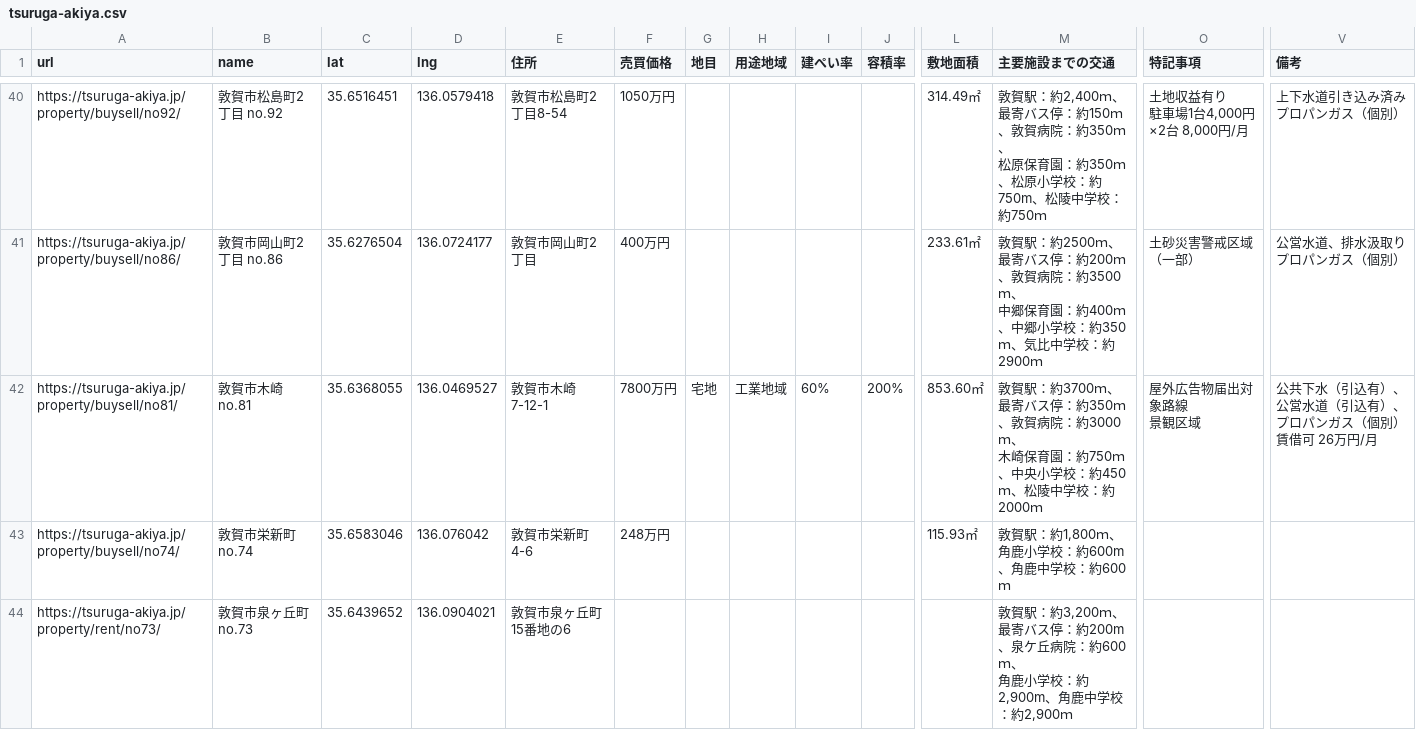
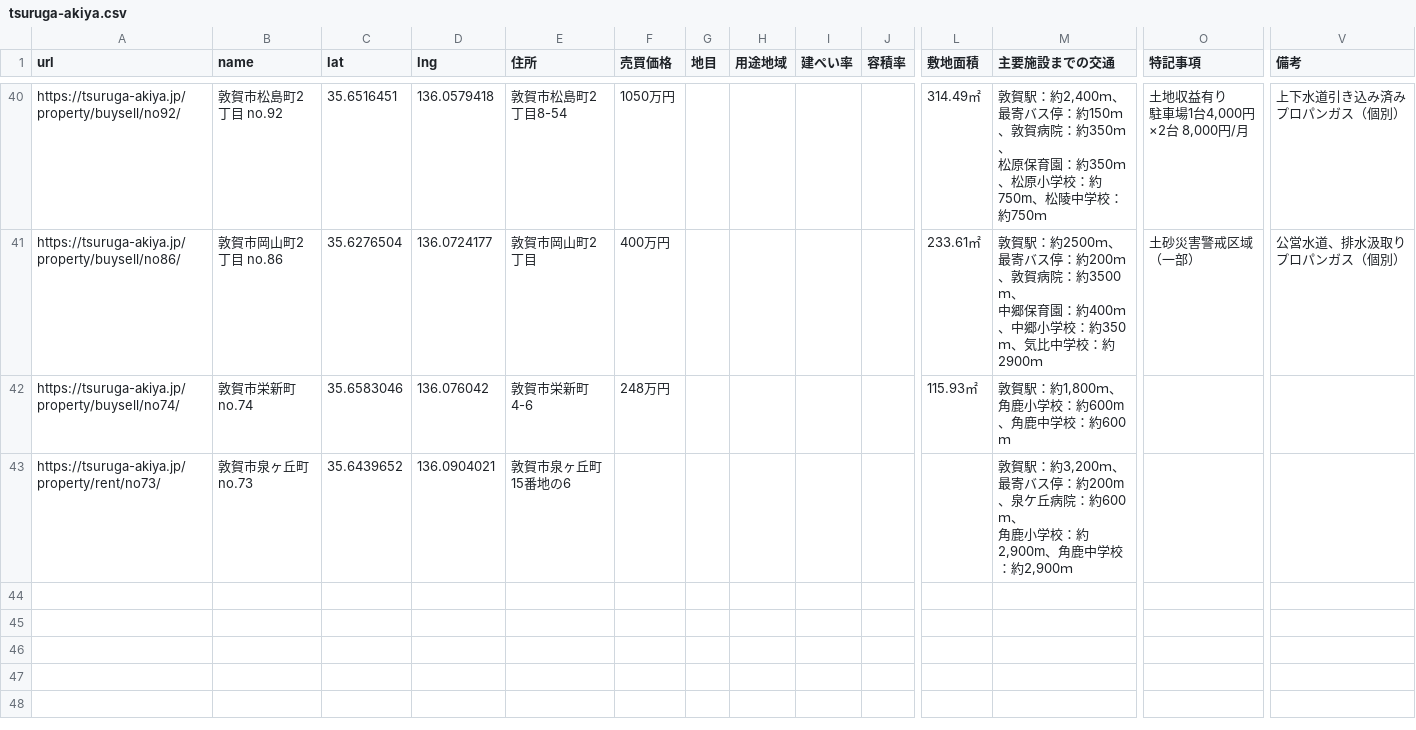
Before and after one commit to code4fukui/tsuruga-akiya, a CSV file: tsuruga-akiya.csv, drawn as a sheet; only a part is shown, gaps mark what is left out; rows hold the shown columns only; ↵ is a line break in a cell; the diff names each change by its address in the sheet, - before the commit and + after, or states it on an @@ line.

Commit message:
update data

```diff
--- a/tsuruga-akiya.csv
+++ b/tsuruga-akiya.csv
-row 42: https://tsuruga-akiya.jp/property/buysell/no81/ | 敦賀市木崎 no.81 | 35.6368055 | 136.0469527 | 敦賀市木崎7-12-1 | 7800万円 | 宅地 | 工業地域 | 60% | 200% | 853.60㎡ | 敦賀駅：約3700ｍ、最寄バス停：約350ｍ、敦賀病院：約3000ｍ、 ↵ 木崎保育園：約750ｍ、中央小学校：約450ｍ、松陵中学校：約2000ｍ | 屋外広告物届出対象路線 ↵ 景観区域 | 公共下水（引込有）、公営水道（引込有）、プロパンガス（個別） 賃借可 26万円/月
```
